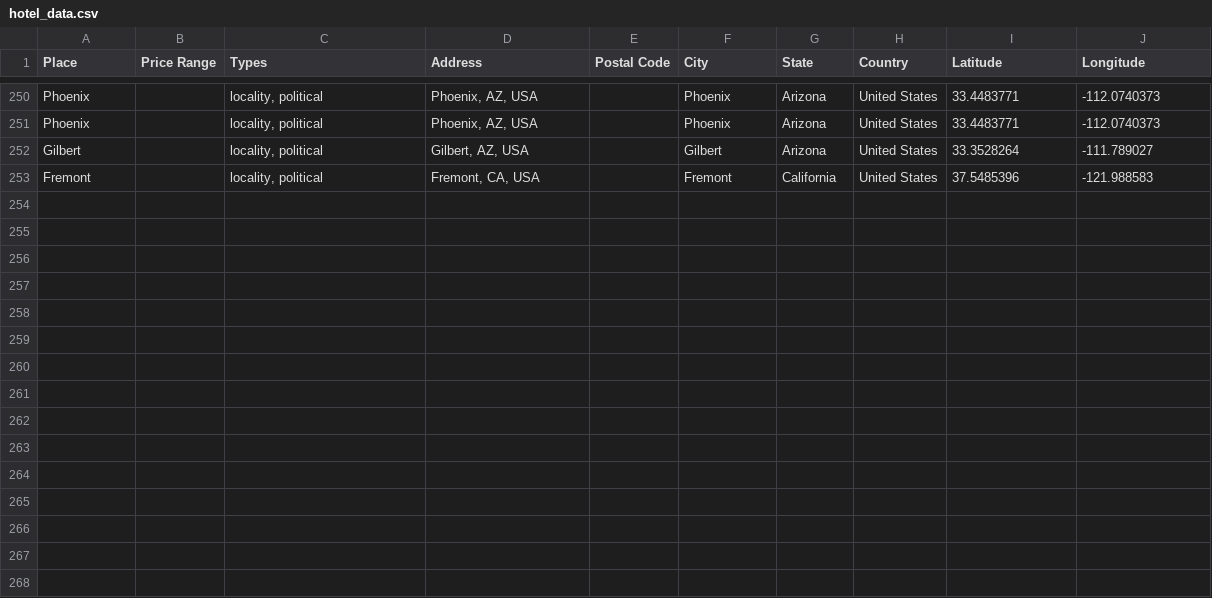
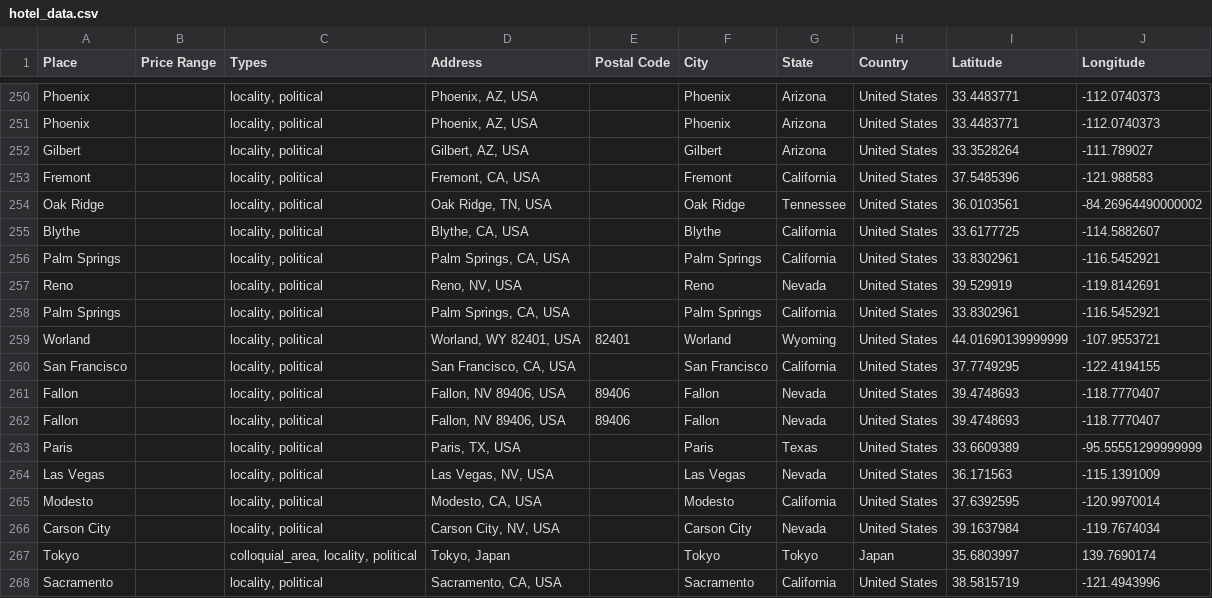
Before and after one commit to ireilly-reilly/JourneyGenius, a CSV file: journey-genius-data-scraping/hotel_data.csv, drawn as a sheet; only a part is shown, gaps mark what is left out; the diff names each change by its address in the sheet, - before the commit and + after, or states it on an @@ line.

```diff
--- a/journey-genius-data-scraping/hotel_data.csv
+++ b/journey-genius-data-scraping/hotel_data.csv
+row 254: Oak Ridge |  | locality, political | Oak Ridge, TN, USA |  | Oak Ridge | Tennessee | United States | 36.0103561 | -84.26964490000002
+row 255: Blythe |  | locality, political | Blythe, CA, USA |  | Blythe | California | United States | 33.6177725 | -114.5882607
+row 256: Palm Springs |  | locality, political | Palm Springs, CA, USA |  | Palm Springs | California | United States | 33.8302961 | -116.5452921
+row 257: Reno |  | locality, political | Reno, NV, USA |  | Reno | Nevada | United States | 39.529919 | -119.8142691
+row 258: Palm Springs |  | locality, political | Palm Springs, CA, USA |  | Palm Springs | California | United States | 33.8302961 | -116.5452921
+row 259: Worland |  | locality, political | Worland, WY 82401, USA | 82401 | Worland | Wyoming | United States | 44.01690139999999 | -107.9553721
+row 260: San Francisco |  | locality, political | San Francisco, CA, USA |  | San Francisco | California | United States | 37.7749295 | -122.4194155
+row 261: Fallon |  | locality, political | Fallon, NV 89406, USA | 89406 | Fallon | Nevada | United States | 39.4748693 | -118.7770407
+row 262: Fallon |  | locality, political | Fallon, NV 89406, USA | 89406 | Fallon | Nevada | United States | 39.4748693 | -118.7770407
+row 263: Paris |  | locality, political | Paris, TX, USA |  | Paris | Texas | United States | 33.6609389 | -95.55551299999999
+row 264: Las Vegas |  | locality, political | Las Vegas, NV, USA |  | Las Vegas | Nevada | United States | 36.171563 | -115.1391009
+row 265: Modesto |  | locality, political | Modesto, CA, USA |  | Modesto | California | United States | 37.6392595 | -120.9970014
+row 266: Carson City |  | locality, political | Carson City, NV, USA |  | Carson City | Nevada | United States | 39.1637984 | -119.7674034
+row 267: Tokyo |  | colloquial_area, locality, political | Tokyo, Japan |  | Tokyo | Tokyo | Japan | 35.6803997 | 139.7690174
+row 268: Sacramento |  | locality, political | Sacramento, CA, USA |  | Sacramento | California | United States | 38.5815719 | -121.4943996
```
Also changed, not shown: journey-genius-data-scraping/activity_data.csv, journey-genius-data-scraping/landmark_data.csv, 11 other files.
